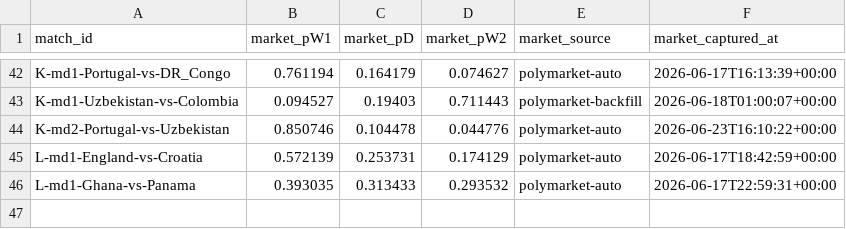
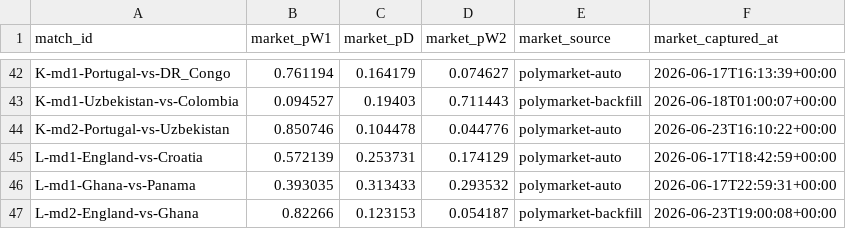
Before and after one commit to binlong09/wc2026-prediction-models, a CSV file: data/state/market_snapshots.csv, drawn as a sheet; only a part is shown, gaps mark what is left out; the diff names each change by its address in the sheet, - before the commit and + after, or states it on an @@ line.

```diff
--- a/data/state/market_snapshots.csv
+++ b/data/state/market_snapshots.csv
+row 47: L-md2-England-vs-Ghana | 0.82266 | 0.123153 | 0.054187 | polymarket-backfill | 2026-06-23T19:00:08+00:00
```
Also changed, not shown: data/state/match_log.csv.
